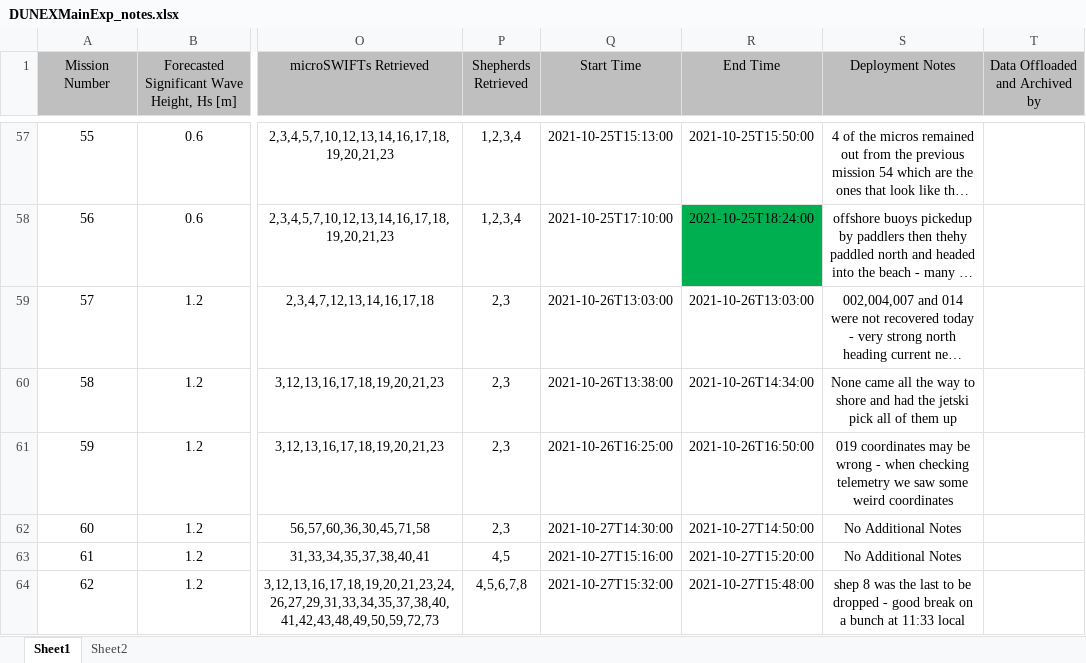
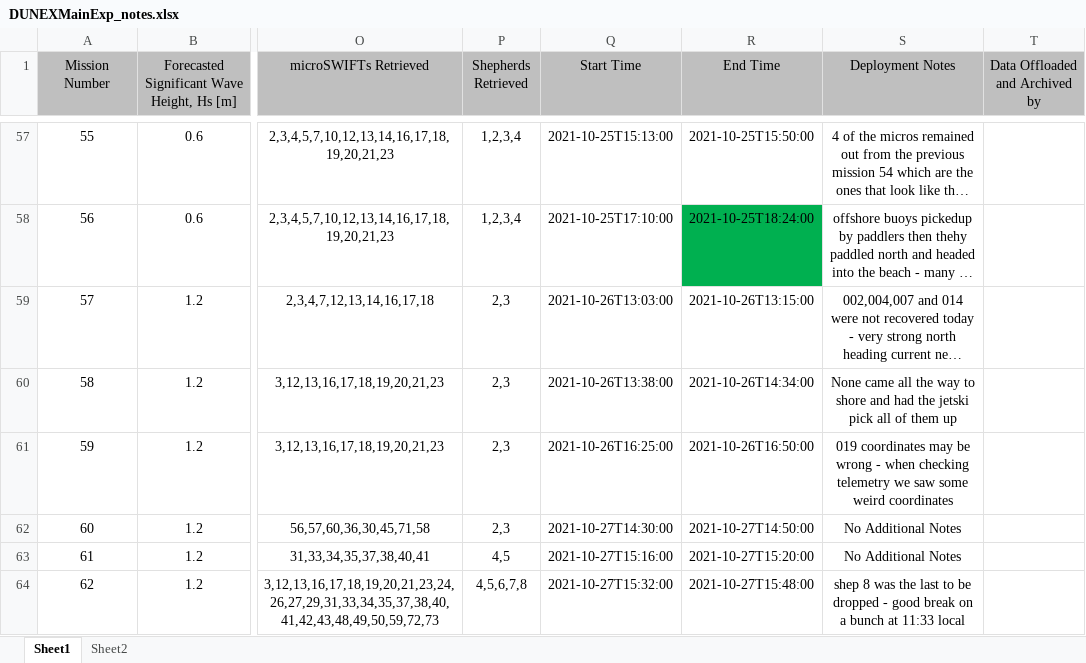
Before and after one commit to SASlabgroup/DUNEXMainExp, an Excel workbook: DUNEXMainExp_notes.xlsx, sheet Sheet1, drawn as a sheet; only a part is shown, gaps mark what is left out; long unchanged cells end in …; values as stored, in another font and other column widths than the file's, no borders; conditional formats not drawn; the diff names each change by its address in the sheet, - before the commit and + after, or states it on an @@ line.

Commit message:
Adjusted end time in mission 57 to match the notesheet

```diff
--- a/DUNEXMainExp_notes.xlsx (sheet Sheet1)
+++ b/DUNEXMainExp_notes.xlsx (sheet Sheet1)
-R59 (End Time): 2021-10-26T13:03:00
+R59 (End Time): 2021-10-26T13:15:00
```
